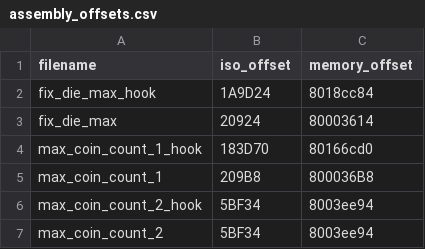
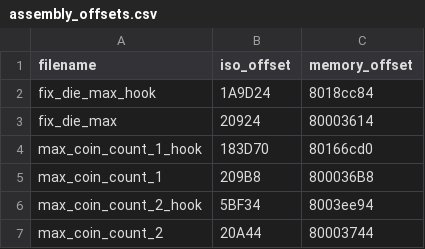
Before and after one commit to bacowan/MarioParty7Archipelago, a CSV file: assembly/assembly_offsets.csv, drawn as a sheet.

Commit message:
second file for wallet assembly

```diff
--- a/assembly/assembly_offsets.csv
+++ b/assembly/assembly_offsets.csv
@@ -6,2 +6,2 @@ max_coin_count_1,209B8,800036B8
 max_coin_count_2_hook,5BF34,8003ee94
-max_coin_count_2,5BF34,8003ee94
+max_coin_count_2,20A44,80003744
```
Also changed, not shown: 6 other files.
